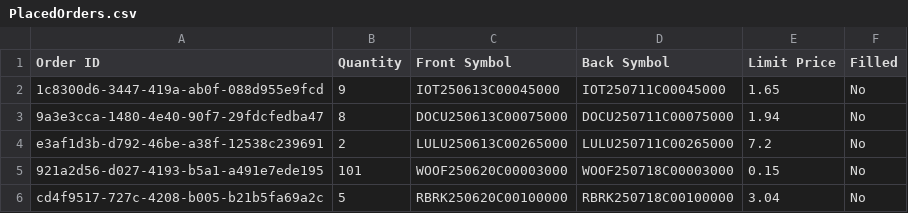
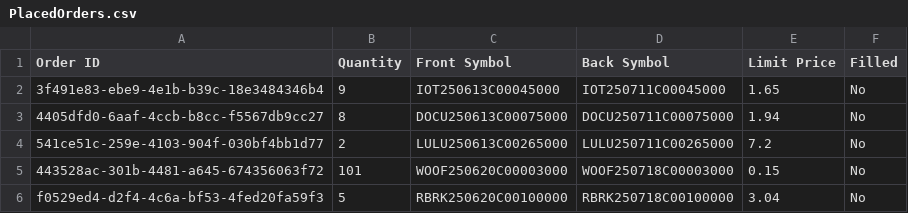
Before and after one commit to NeilDaniel07/volatilitytrading, a CSV file: PlacedOrders.csv, drawn as a sheet.

```diff
--- a/PlacedOrders.csv
+++ b/PlacedOrders.csv
@@ -1,6 +1,6 @@
 Order ID,Quantity,Front Symbol,Back Symbol,Limit Price,Filled
-1c8300d6-3447-419a-ab0f-088d955e9fcd,9,IOT250613C00045000,IOT250711C00045000,1.65,No
-9a3e3cca-1480-4e40-90f7-29fdcfedba47,8,DOCU250613C00075000,DOCU250711C00075000,1.94,No
-e3af1d3b-d792-46be-a38f-12538c239691,2,LULU250613C00265000,LULU250711C00265000,7.2,No
-921a2d56-d027-4193-b5a1-a491e7ede195,101,WOOF250620C00003000,WOOF250718C00003000,0.15,No
-cd4f9517-727c-4208-b005-b21b5fa69a2c,5,RBRK250620C00100000,RBRK250718C00100000,3.04,No
+3f491e83-ebe9-4e1b-b39c-18e3484346b4,9,IOT250613C00045000,IOT250711C00045000,1.65,No
+4405dfd0-6aaf-4ccb-b8cc-f5567db9cc27,8,DOCU250613C00075000,DOCU250711C00075000,1.94,No
+541ce51c-259e-4103-904f-030bf4bb1d77,2,LULU250613C00265000,LULU250711C00265000,7.2,No
+443528ac-301b-4481-a645-674356063f72,101,WOOF250620C00003000,WOOF250718C00003000,0.15,No
+f0529ed4-d2f4-4c6a-bf53-4fed20fa59f3,5,RBRK250620C00100000,RBRK250718C00100000,3.04,No
```
Also changed, not shown: 2 other files.
